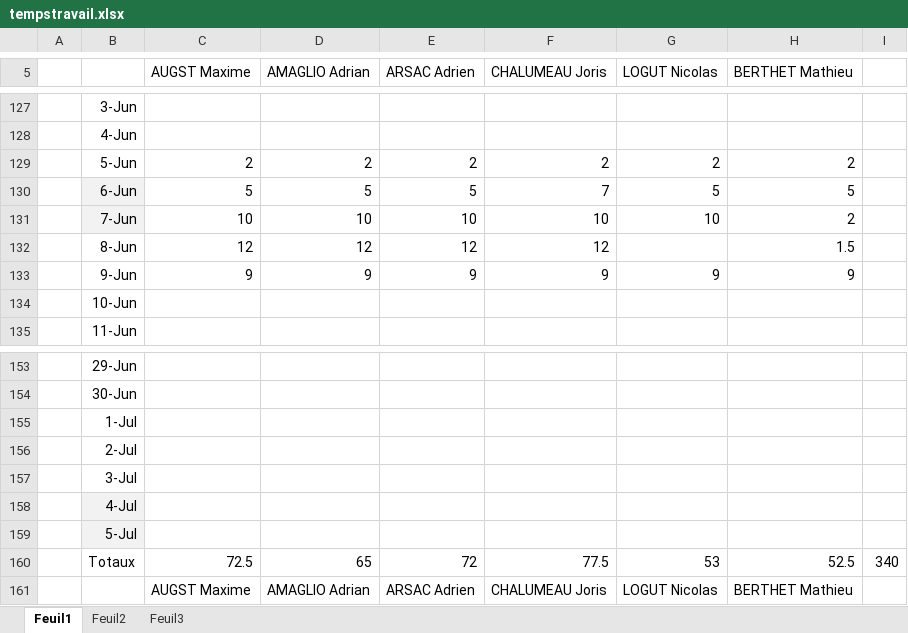
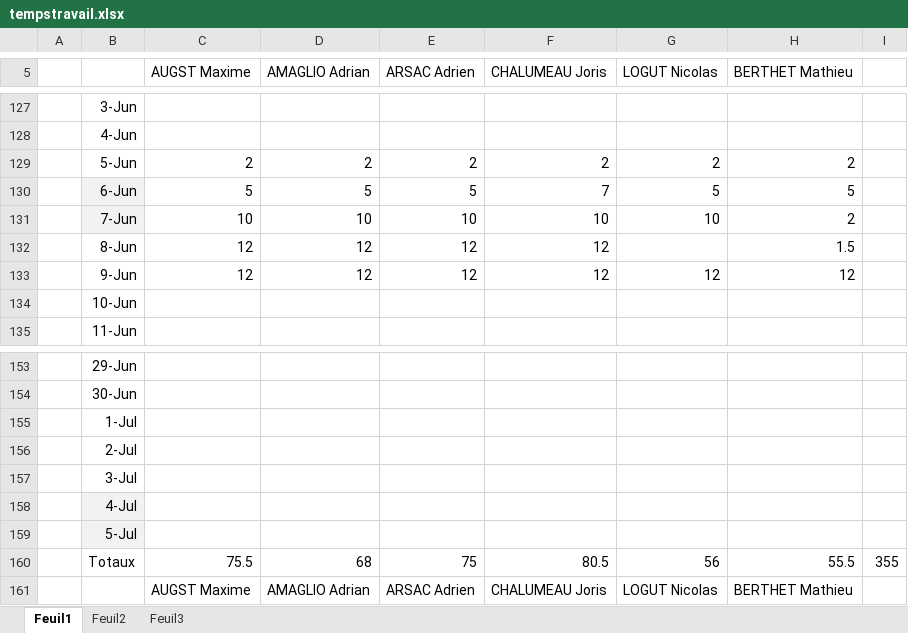
Before and after one commit to nicolaslogut/ageOfAntHill, an Excel workbook: tempstravail.xlsx, sheet Feuil1, drawn as a sheet; only a part is shown, gaps mark what is left out; values as stored, in another font and other column widths than the file's, no borders; the diff names each change by its address in the sheet, - before the commit and + after, or states it on an @@ line.

```diff
--- a/tempstravail.xlsx (sheet Feuil1)
+++ b/tempstravail.xlsx (sheet Feuil1)
-C133 (AUGST Maxime): 9
+C133 (AUGST Maxime): 12
-D133 (AMAGLIO Adrian): 9
+D133 (AMAGLIO Adrian): 12
-E133 (ARSAC Adrien): 9
+E133 (ARSAC Adrien): 12
-F133 (CHALUMEAU Joris): 9
+F133 (CHALUMEAU Joris): 12
-G133 (LOGUT Nicolas): 9
+G133 (LOGUT Nicolas): 12
-H133 (BERTHET Mathieu): 9
+H133 (BERTHET Mathieu): 12
-C160 (AUGST Maxime): 72.5
+C160 (AUGST Maxime): 75.5
-D160 (AMAGLIO Adrian): 65
+D160 (AMAGLIO Adrian): 68
-E160 (ARSAC Adrien): 72
+E160 (ARSAC Adrien): 75
-F160 (CHALUMEAU Joris): 77.5
+F160 (CHALUMEAU Joris): 80.5
-G160 (LOGUT Nicolas): 53
+G160 (LOGUT Nicolas): 56
-H160 (BERTHET Mathieu): 52.5
+H160 (BERTHET Mathieu): 55.5
-I160: 340
+I160: 355
```
Also changed, not shown: 3 other files.
